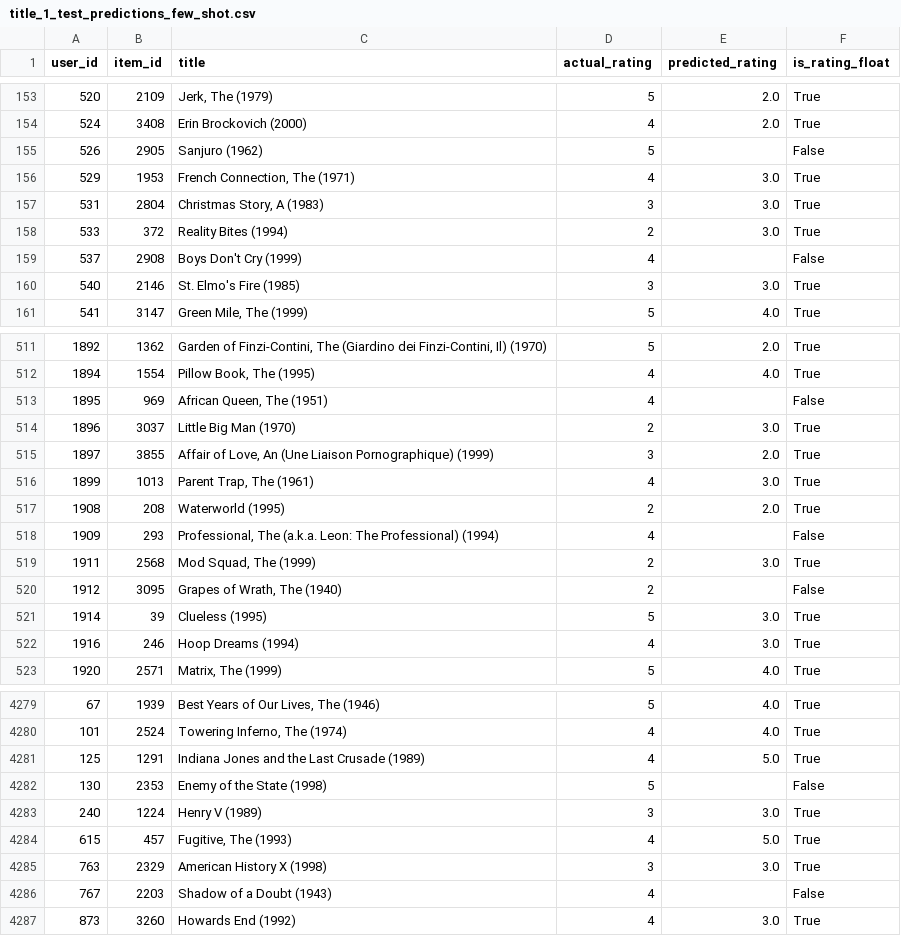
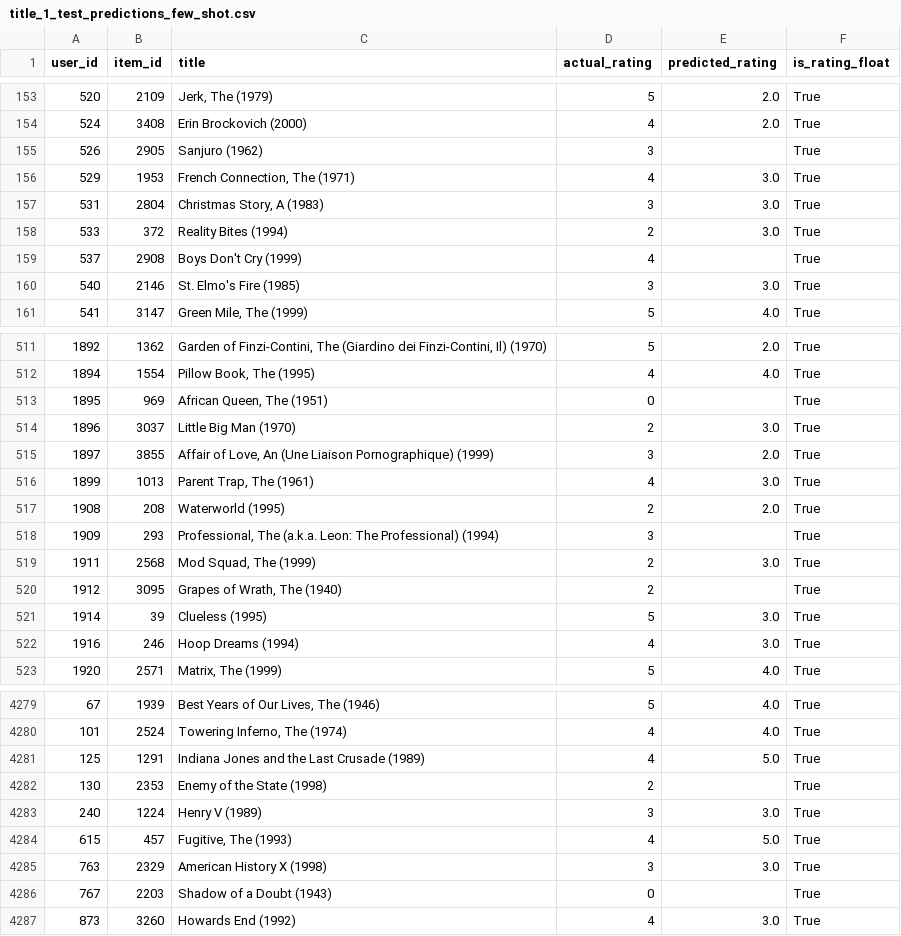
Before and after one commit to tnathu-ai/recommender-system-openAI, a CSV file: rec-sys/data/ml-1m/output/title_1_test_predictions_few_shot.csv, drawn as a sheet; only a part is shown, gaps mark what is left out; the diff covers the shown part only.

```diff
--- a/rec-sys/data/ml-1m/output/title_1_test_predictions_few_shot.csv
+++ b/rec-sys/data/ml-1m/output/title_1_test_predictions_few_shot.csv
@@ -154,3 +154,3 @@ user_id,item_id,title,actual_rating,predicted_rating,is_rating_float
 524,3408,Erin Brockovich (2000),4,2.0,True
-526,2905,Sanjuro (1962),5,,False
+526,2905,Sanjuro (1962),3,,True
 529,1953,"French Connection, The (1971)",4,3.0,True
@@ -158,3 +158,3 @@ user_id,item_id,title,actual_rating,predicted_rating,is_rating_float
 533,372,Reality Bites (1994),2,3.0,True
-537,2908,Boys Don't Cry (1999),4,,False
+537,2908,Boys Don't Cry (1999),4,,True
 540,2146,St. Elmo's Fire (1985),3,3.0,True
@@ -512,3 +512,3 @@ user_id,item_id,title,actual_rating,predicted_rating,is_rating_float
 1894,1554,"Pillow Book, The (1995)",4,4.0,True
-1895,969,"African Queen, The (1951)",4,,False
+1895,969,"African Queen, The (1951)",0,,True
 1896,3037,Little Big Man (1970),2,3.0,True
@@ -517,5 +517,5 @@ user_id,item_id,title,actual_rating,predicted_rating,is_rating_float
 1908,208,Waterworld (1995),2,2.0,True
-1909,293,"Professional, The (a.k.a. Leon: The Professional) (1994)",4,,False
+1909,293,"Professional, The (a.k.a. Leon: The Professional) (1994)",3,,True
 1911,2568,"Mod Squad, The (1999)",2,3.0,True
-1912,3095,"Grapes of Wrath, The (1940)",2,,False
+1912,3095,"Grapes of Wrath, The (1940)",2,,True
 1914,39,Clueless (1995),5,3.0,True
@@ -4281,3 +4281,3 @@ user_id,item_id,title,actual_rating,predicted_rating,is_rating_float
 125,1291,Indiana Jones and the Last Crusade (1989),4,5.0,True
-130,2353,Enemy of the State (1998),5,,False
+130,2353,Enemy of the State (1998),2,,True
 240,1224,Henry V (1989),3,3.0,True
@@ -4285,3 +4285,3 @@ user_id,item_id,title,actual_rating,predicted_rating,is_rating_float
 763,2329,American History X (1998),3,3.0,True
-767,2203,Shadow of a Doubt (1943),4,,False
+767,2203,Shadow of a Doubt (1943),0,,True
 873,3260,Howards End (1992),4,3.0,True
```
Also changed, not shown: 63 edited cells elsewhere in this file, 5 other files.
